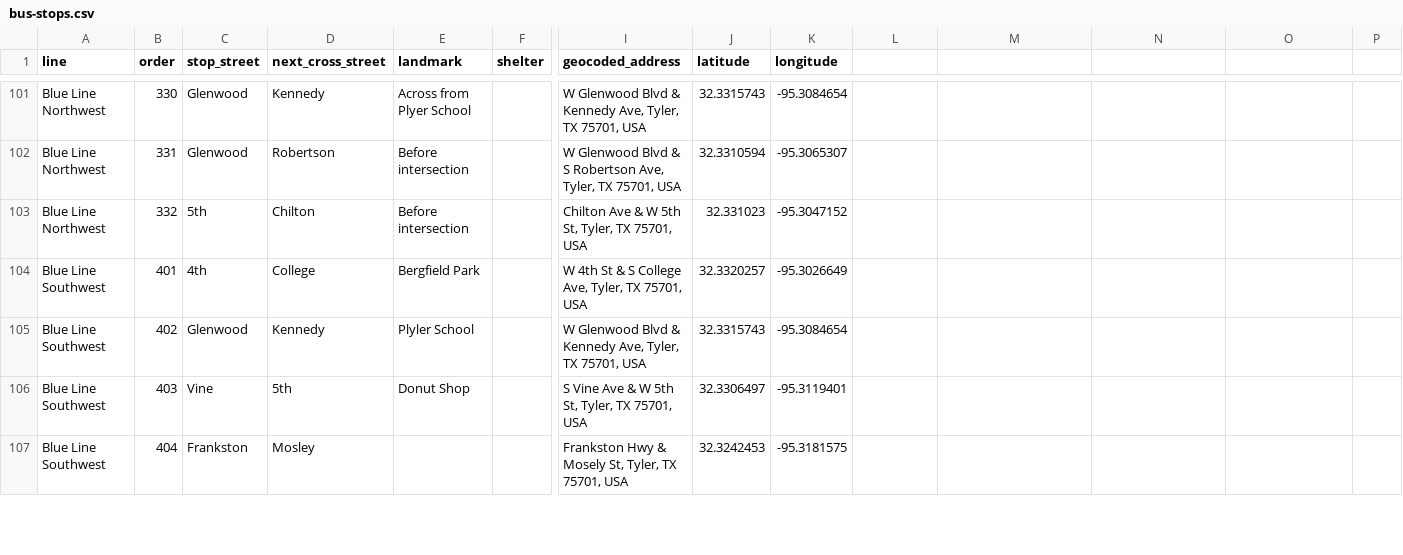
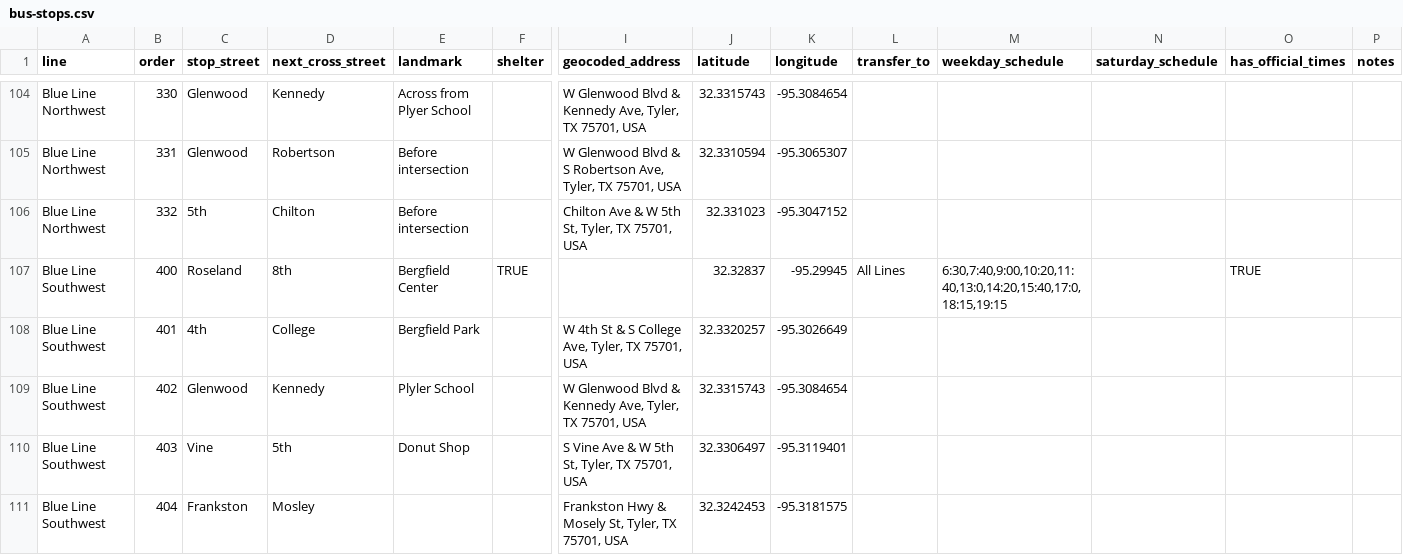
Before and after one commit to hacktyler/hacktyler-transit, a CSV file: data/stops/bus-stops.csv, drawn as a sheet; only a part is shown, gaps mark what is left out; rows hold the shown columns only; the diff covers the shown part only; the diff names each change by its address in the sheet, - before the commit and + after, or states it on an @@ line.

Commit message:
Added available schedule data to stops spreadsheet.

```diff
--- a/data/stops/bus-stops.csv
+++ b/data/stops/bus-stops.csv
-L1: (empty)
+L1: transfer_to
-M1: (empty)
+M1: weekday_schedule
-N1: (empty)
+N1: saturday_schedule
-O1: (empty)
+O1: has_official_times
-P1: (empty)
+P1: notes
+row 107: Blue Line Southwest | 400 | Roseland | 8th | Bergfield Center | TRUE |  | 32.32837 | -95.29945 | All Lines | 6:30,7:40,9:00,10:20,11:40,13:0,14:20,15:40,17:0,18:15,19:15 |  | TRUE
```
Also changed, not shown: 7 added rows and 70 edited cells elsewhere in this file, data/schedules/bus_routes_weekday_clean/blue_line_north_west.csv, data/schedules/bus_routes_weekday_clean/green_line_north_east.csv, 7 other files.
